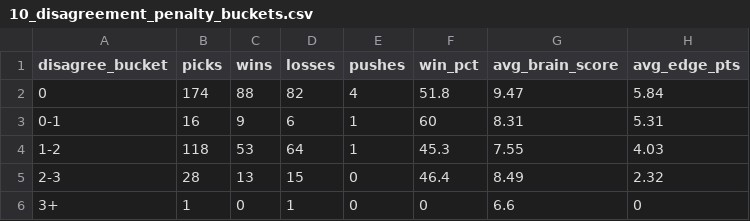
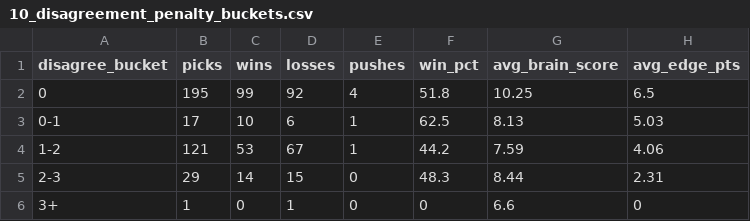
Before and after one commit to CameronBroussard6/cbb-site, a CSV file: data/10_disagreement_penalty_buckets.csv, drawn as a sheet.

```diff
--- a/data/10_disagreement_penalty_buckets.csv
+++ b/data/10_disagreement_penalty_buckets.csv
@@ -1,6 +1,6 @@
 disagree_bucket,picks,wins,losses,pushes,win_pct,avg_brain_score,avg_edge_pts
-0,174,88,82,4,51.8,9.47,5.84
-0-1,16,9,6,1,60,8.31,5.31
-1-2,118,53,64,1,45.3,7.55,4.03
-2-3,28,13,15,0,46.4,8.49,2.32
+0,195,99,92,4,51.8,10.25,6.5
+0-1,17,10,6,1,62.5,8.13,5.03
+1-2,121,53,67,1,44.2,7.59,4.06
+2-3,29,14,15,0,48.3,8.44,2.31
 3+,1,0,1,0,0,6.6,0
```
Also changed, not shown: data/02_top_n_per_day.csv, data/03_brain_score_tiers.csv, 25 other files.
